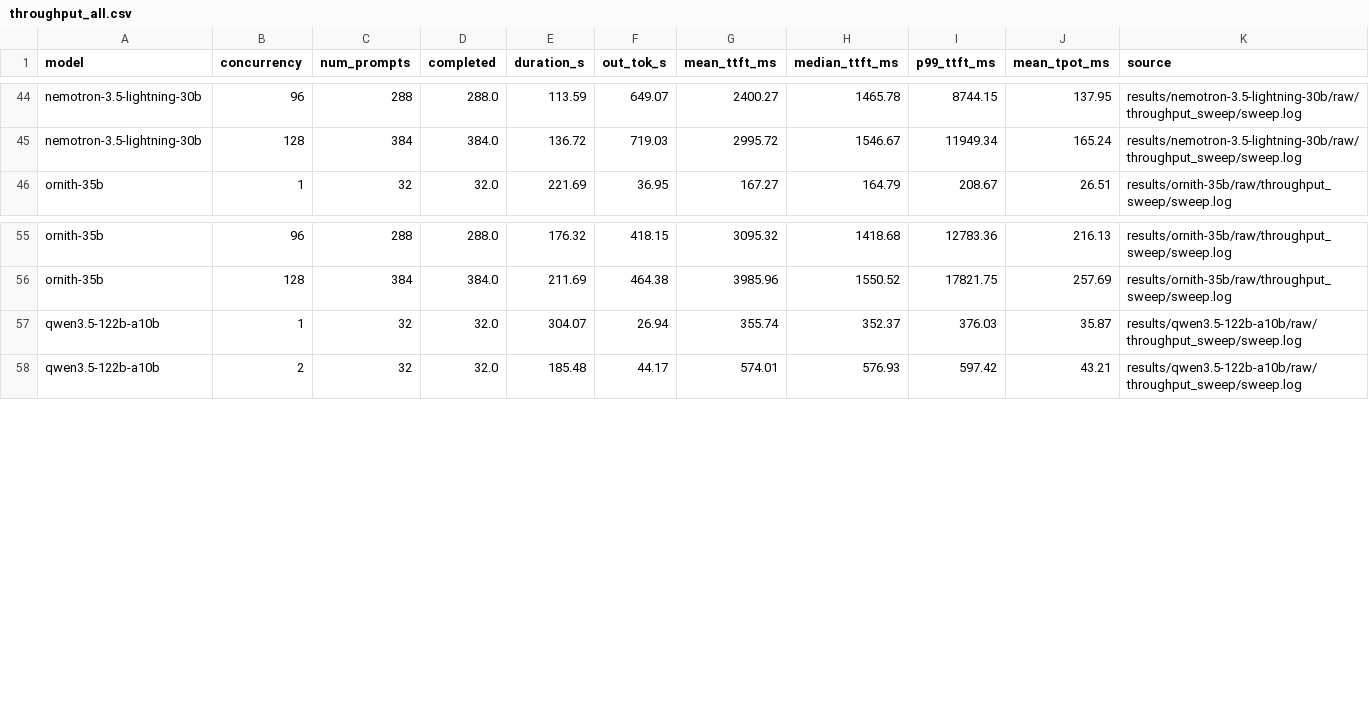
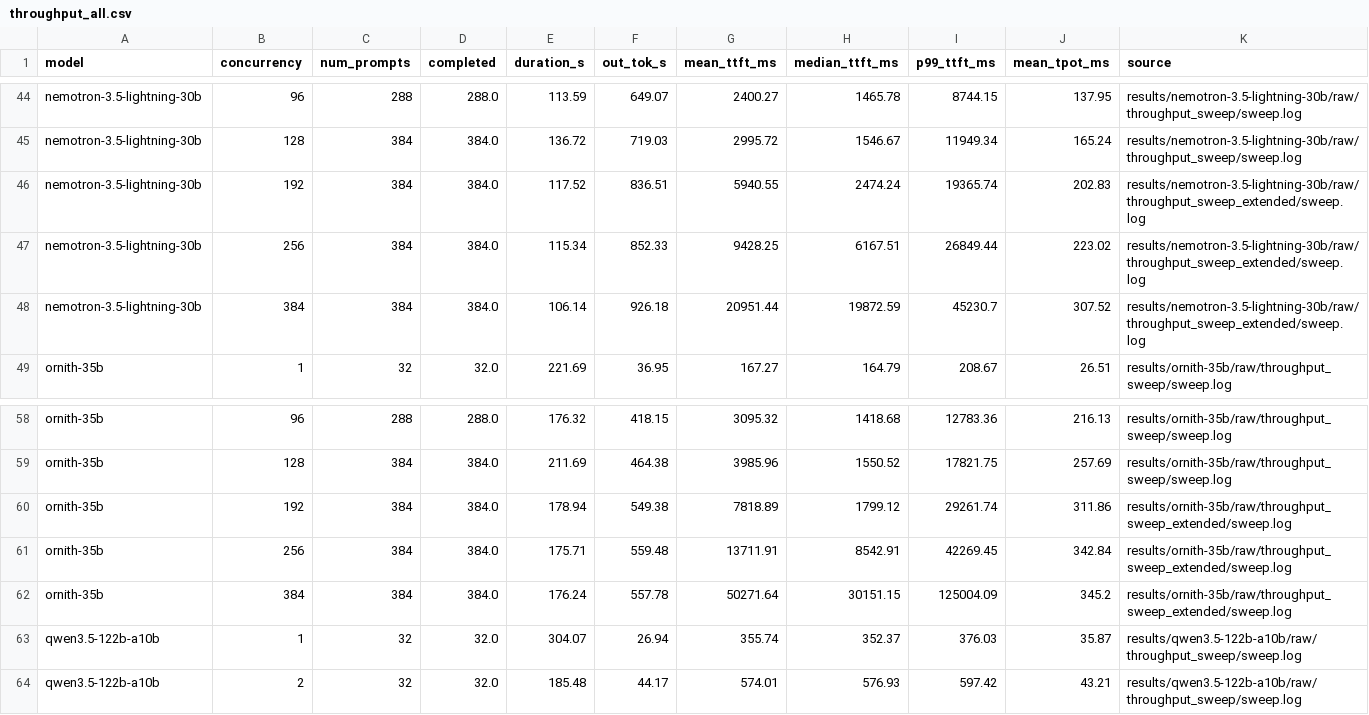
Before and after one commit to jtchilders-ai-assistant/warpcore-benchmarks, a CSV file: viz/data/throughput_all.csv, drawn as a sheet; only a part is shown, gaps mark what is left out; the diff names each change by its address in the sheet, - before the commit and + after, or states it on an @@ line.

```diff
--- a/viz/data/throughput_all.csv
+++ b/viz/data/throughput_all.csv
+row 46: nemotron-3.5-lightning-30b | 192 | 384 | 384.0 | 117.52 | 836.51 | 5940.55 | 2474.24 | 19365.74 | 202.83 | results/nemotron-3.5-lightning-30b/raw/throughput_sweep_extended/sweep.log
+row 47: nemotron-3.5-lightning-30b | 256 | 384 | 384.0 | 115.34 | 852.33 | 9428.25 | 6167.51 | 26849.44 | 223.02 | results/nemotron-3.5-lightning-30b/raw/throughput_sweep_extended/sweep.log
+row 48: nemotron-3.5-lightning-30b | 384 | 384 | 384.0 | 106.14 | 926.18 | 20951.44 | 19872.59 | 45230.7 | 307.52 | results/nemotron-3.5-lightning-30b/raw/throughput_sweep_extended/sweep.log
+row 60: ornith-35b | 192 | 384 | 384.0 | 178.94 | 549.38 | 7818.89 | 1799.12 | 29261.74 | 311.86 | results/ornith-35b/raw/throughput_sweep_extended/sweep.log
+row 61: ornith-35b | 256 | 384 | 384.0 | 175.71 | 559.48 | 13711.91 | 8542.91 | 42269.45 | 342.84 | results/ornith-35b/raw/throughput_sweep_extended/sweep.log
+row 62: ornith-35b | 384 | 384 | 384.0 | 176.24 | 557.78 | 50271.64 | 30151.15 | 125004.09 | 345.2 | results/ornith-35b/raw/throughput_sweep_extended/sweep.log
```
Also changed, not shown: 47 other files.
